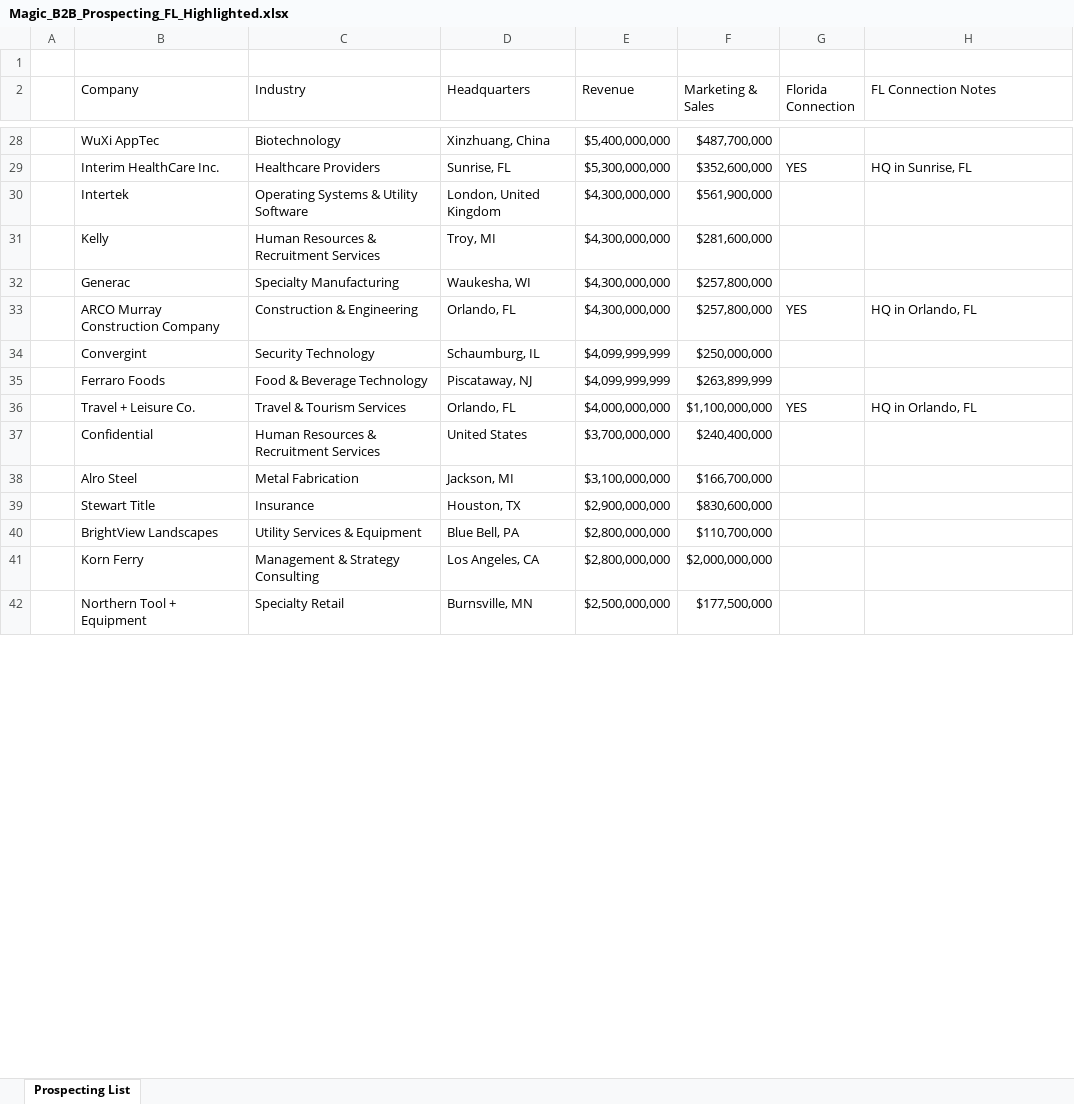
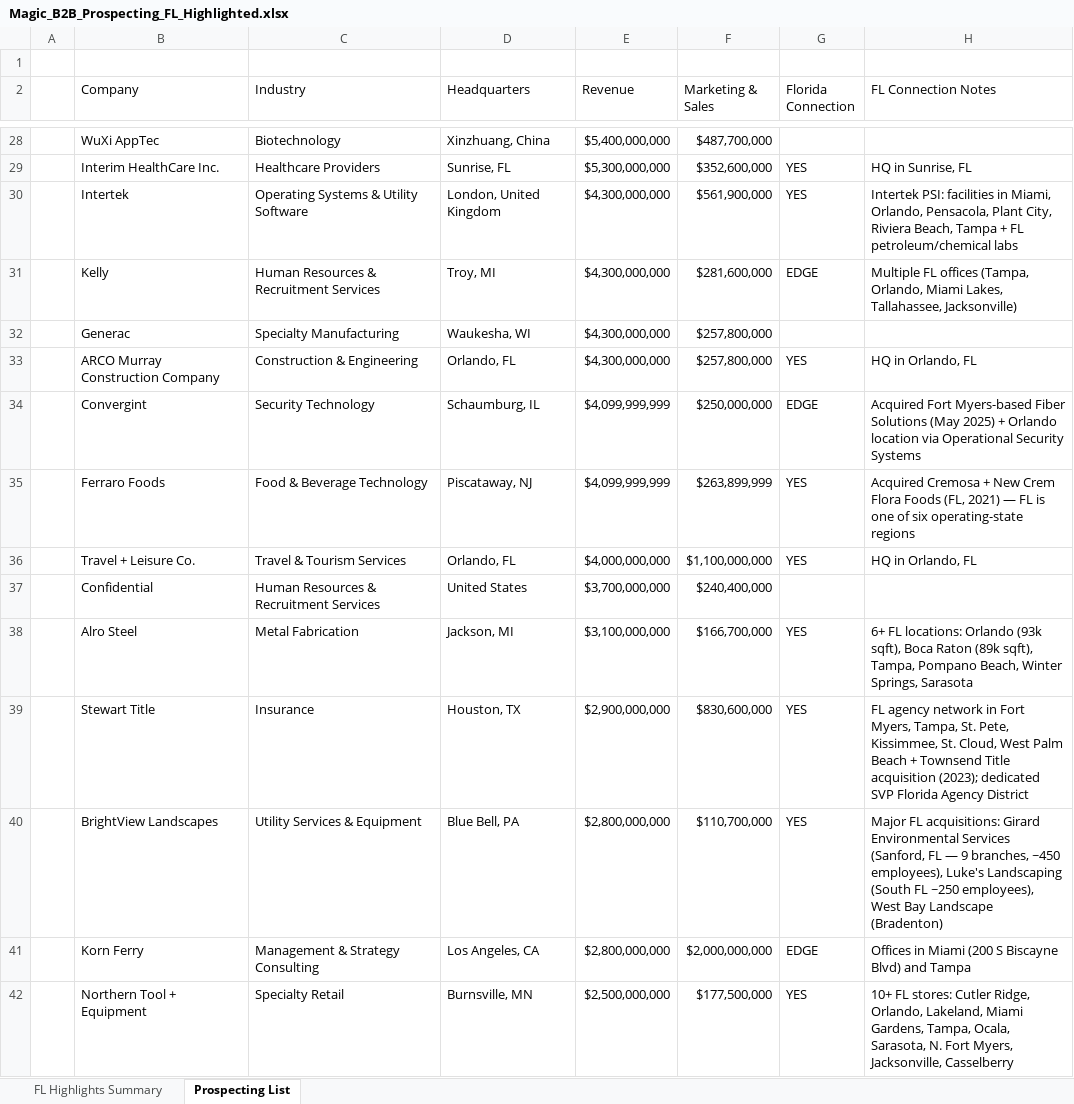
Before and after one commit to ancarcich-ops/claudecode, an Excel workbook: Magic_B2B_Prospecting_FL_Highlighted.xlsx, sheet Prospecting List, drawn as a sheet; only a part is shown, gaps mark what is left out; values as stored, in another font and other column widths than the file's, no cell formats; table styles not drawn; the diff covers the shown part only; the diff names each change by its address in the sheet, - before the commit and + after, or states it on an @@ line.

```diff
--- a/Magic_B2B_Prospecting_FL_Highlighted.xlsx (sheet Prospecting List)
+++ b/Magic_B2B_Prospecting_FL_Highlighted.xlsx (sheet Prospecting List)
+sheet tab: FL Highlights Summary
-G30 (Florida Connection): (empty)
+G30 (Florida Connection): YES
-H30 (FL Connection Notes): (empty)
+H30 (FL Connection Notes): Intertek PSI: facilities in Miami, Orlando, Pensacola, Plant City, Riviera Beach, Tampa + FL petroleum/chemical labs
-G31 (Florida Connection): (empty)
+G31 (Florida Connection): EDGE
-H31 (FL Connection Notes): (empty)
+H31 (FL Connection Notes): Multiple FL offices (Tampa, Orlando, Miami Lakes, Tallahassee, Jacksonville)
-G34 (Florida Connection): (empty)
+G34 (Florida Connection): EDGE
-H34 (FL Connection Notes): (empty)
+H34 (FL Connection Notes): Acquired Fort Myers-based Fiber Solutions (May 2025) + Orlando location via Operational Security Systems
-G35 (Florida Connection): (empty)
+G35 (Florida Connection): YES
-H35 (FL Connection Notes): (empty)
+H35 (FL Connection Notes): Acquired Cremosa + New Crem Flora Foods (FL, 2021) — FL is one of six operating-state regions
-G38:G40 (Florida Connection): (empty)
+G38:G40 (Florida Connection): YES
-H38 (FL Connection Notes): (empty)
+H38 (FL Connection Notes): 6+ FL locations: Orlando (93k sqft), Boca Raton (89k sqft), Tampa, Pompano Beach, Winter Springs, Sarasota
-H39 (FL Connection Notes): (empty)
+H39 (FL Connection Notes): FL agency network in Fort Myers, Tampa, St. Pete, Kissimmee, St. Cloud, West Palm Beach + Townsend Title acquisition (2023); dedicated SVP Florida Agency District
-H40 (FL Connection Notes): (empty)
+H40 (FL Connection Notes): Major FL acquisitions: Girard Environmental Services (Sanford, FL — 9 branches, ~450 employees), Luke's Landscaping (South FL ~250 employees), West Bay Landscape (Bradenton)
-G41 (Florida Connection): (empty)
+G41 (Florida Connection): EDGE
-H41 (FL Connection Notes): (empty)
+H41 (FL Connection Notes): Offices in Miami (200 S Biscayne Blvd) and Tampa
-G42 (Florida Connection): (empty)
+G42 (Florida Connection): YES
-H42 (FL Connection Notes): (empty)
+H42 (FL Connection Notes): 10+ FL stores: Cutler Ridge, Orlando, Lakeland, Miami Gardens, Tampa, Ocala, Sarasota, N. Fort Myers, Jacksonville, Casselberry
```
Also changed, not shown: 241 edited cells elsewhere in this sheet, cell formats.
